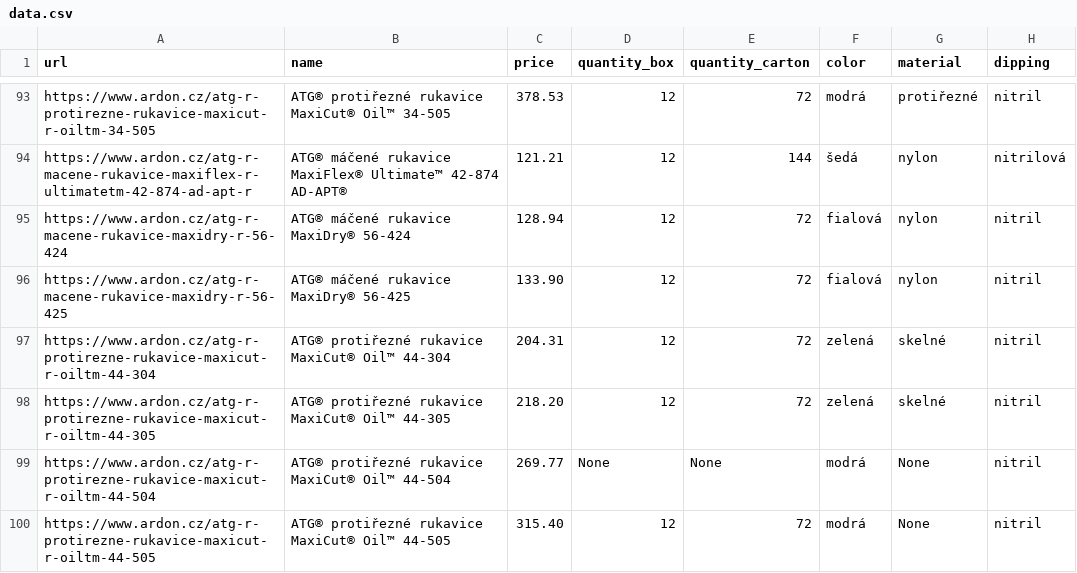
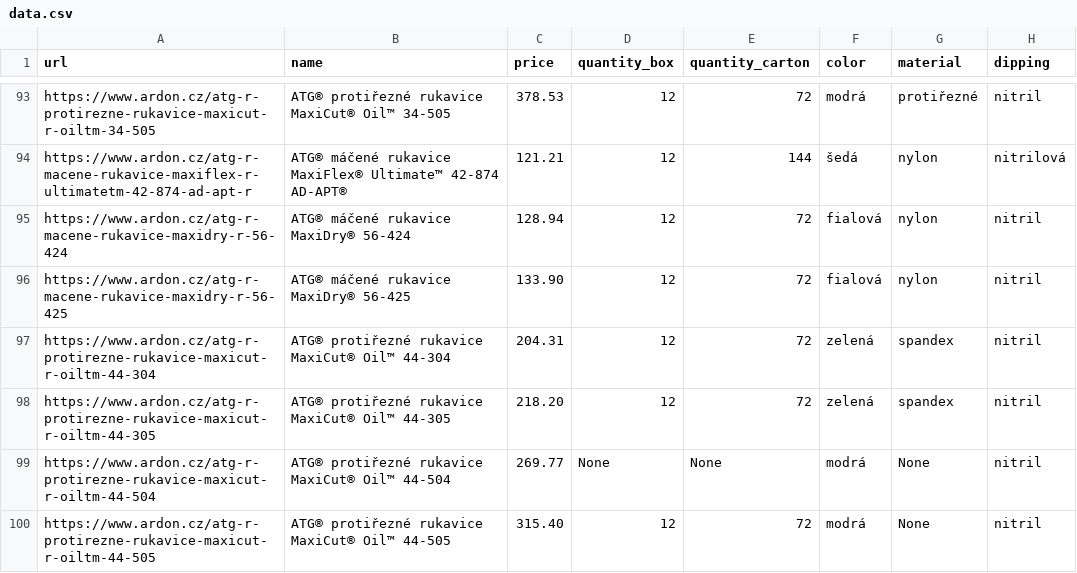
Before and after one commit to Adam-K2/upa-project, a CSV file: projekt_3/data.csv, drawn as a sheet; only a part is shown, gaps mark what is left out.

Commit message:
Small modification of dataset

```diff
--- a/projekt_3/data.csv
+++ b/projekt_3/data.csv
@@ -96,4 +96,4 @@ https://www.ardon.cz/atg-r-macene-rukavice-maxidry-r-56-424,ATG® máčené ruka
 https://www.ardon.cz/atg-r-macene-rukavice-maxidry-r-56-425,ATG® máčené rukavice MaxiDry® 56-425,133.90,12,72,fialová,nylon,nitril
-https://www.ardon.cz/atg-r-protirezne-rukavice-maxicut-r-oiltm-44-304,ATG® protiřezné rukavice MaxiCut® Oil™ 44-304,204.31,12,72,zelená,skelné,nitril
-https://www.ardon.cz/atg-r-protirezne-rukavice-maxicut-r-oiltm-44-305,ATG® protiřezné rukavice MaxiCut® Oil™ 44-305,218.20,12,72,zelená,skelné,nitril
+https://www.ardon.cz/atg-r-protirezne-rukavice-maxicut-r-oiltm-44-304,ATG® protiřezné rukavice MaxiCut® Oil™ 44-304,204.31,12,72,zelená,spandex,nitril
+https://www.ardon.cz/atg-r-protirezne-rukavice-maxicut-r-oiltm-44-305,ATG® protiřezné rukavice MaxiCut® Oil™ 44-305,218.20,12,72,zelená,spandex,nitril
 https://www.ardon.cz/atg-r-protirezne-rukavice-maxicut-r-oiltm-44-504,ATG® protiřezné rukavice MaxiCut® Oil™ 44-504,269.77,None,None,modrá,None,nitril
```
